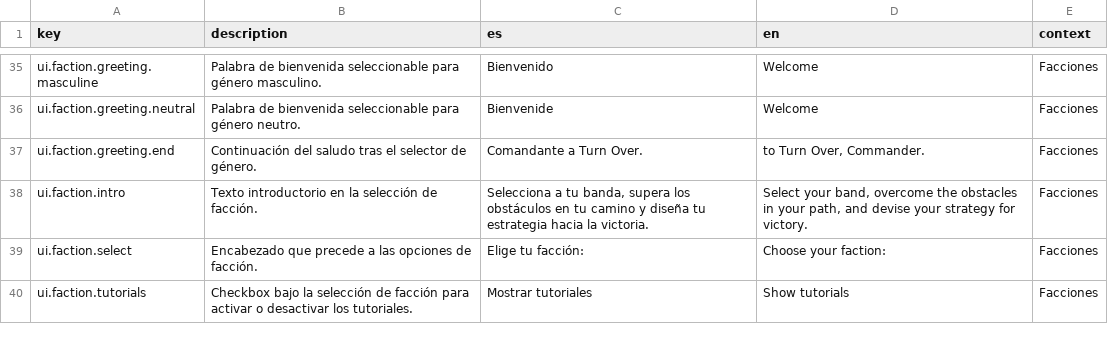
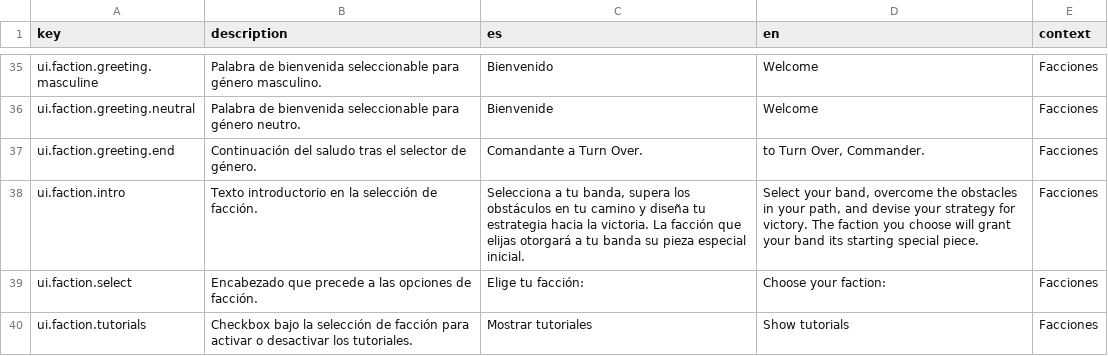
Before and after one commit to diegosdlc/Turn-Over, a CSV file: locales/texts.csv, drawn as a sheet; only a part is shown, gaps mark what is left out.

Commit message:
Explain faction starting special piece in welcome dialog

```diff
--- a/locales/texts.csv
+++ b/locales/texts.csv
@@ -37,3 +37,3 @@
 "ui.faction.greeting.end","Continuación del saludo tras el selector de género.","Comandante a Turn Over.","to Turn Over, Commander.","Facciones"
-"ui.faction.intro","Texto introductorio en la selección de facción.","Selecciona a tu banda, supera los obstáculos en tu camino y diseña tu estrategia hacia la victoria.","Select your band, overcome the obstacles in your path, and devise your strategy for victory.","Facciones"
+"ui.faction.intro","Texto introductorio en la selección de facción.","Selecciona a tu banda, supera los obstáculos en tu camino y diseña tu estrategia hacia la victoria. La facción que elijas otorgará a tu banda su pieza especial inicial.","Select your band, overcome the obstacles in your path, and devise your strategy for victory. The faction you choose will grant your band its starting special piece.","Facciones"
 "ui.faction.select","Encabezado que precede a las opciones de facción.","Elige tu facción:","Choose your faction:","Facciones"
```
Also changed, not shown: 2 other files.
